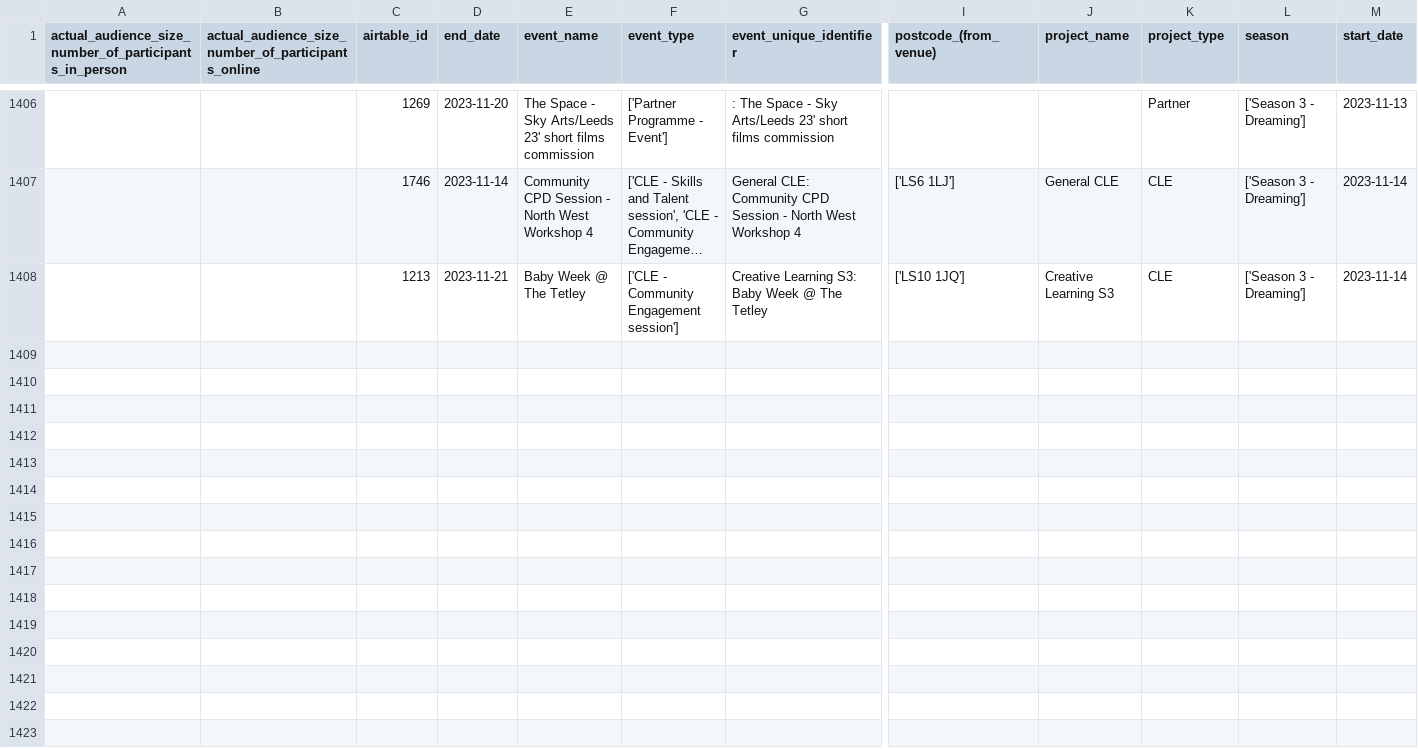
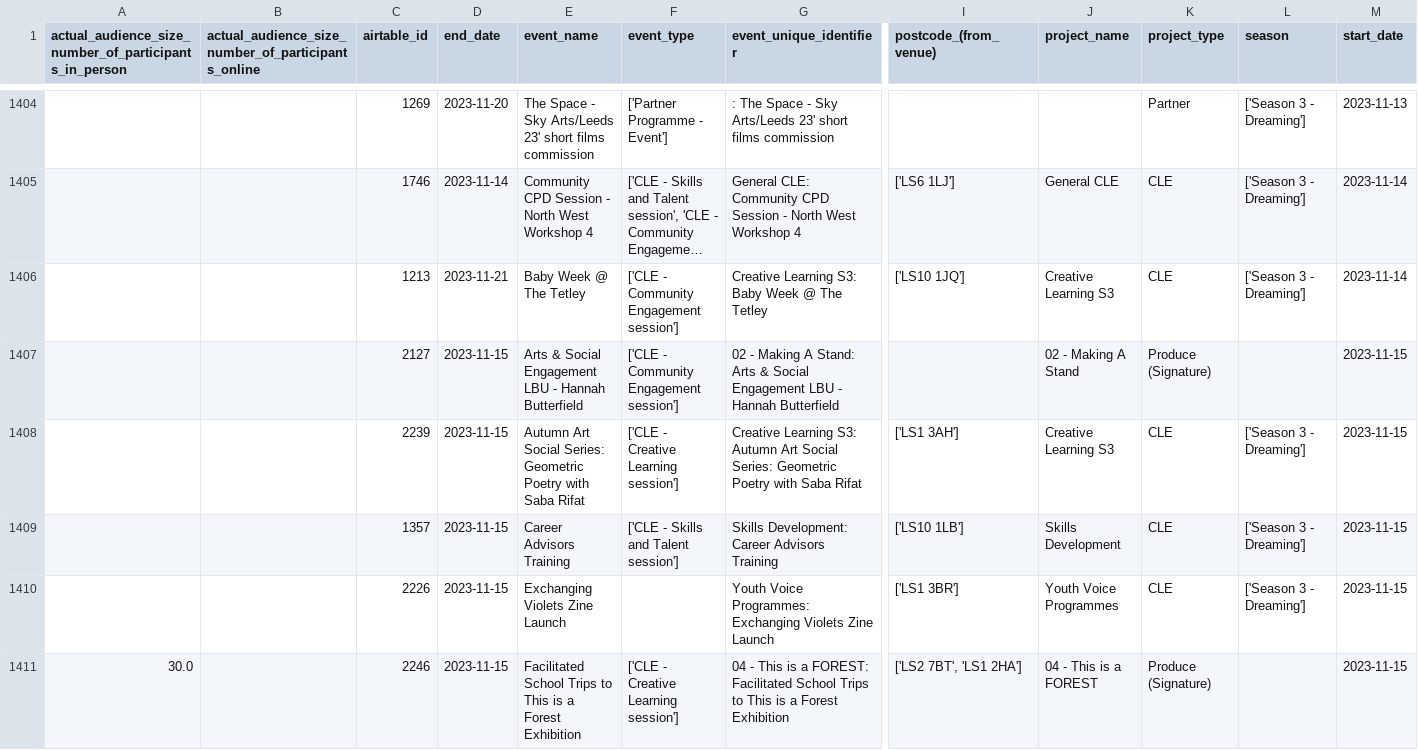
Before and after one commit to open-innovations/leeds-2023, a CSV file: data/metrics/events/master/all.csv, drawn as a sheet; only a part is shown, gaps mark what is left out; long unchanged cells end in …; rows hold the shown columns only; the diff covers the shown part only; the diff names each change by its address in the sheet, - before the commit and + after, or states it on an @@ line.

```diff
--- a/data/metrics/events/master/all.csv
+++ b/data/metrics/events/master/all.csv
+row 1407:  |  | 2127 | 2023-11-15 | Arts & Social Engagement LBU - Hannah Butterfield | ['CLE - Community Engagement session'] | 02 - Making A Stand: Arts & Social Engagement LBU - Hannah Butterfield |  | 02 - Making A Stand | Produce (Signature) |  | 2023-11-15
+row 1408:  |  | 2239 | 2023-11-15 | Autumn Art Social Series: Geometric Poetry with Saba Rifat | ['CLE - Creative Learning session'] | Creative Learning S3: Autumn Art Social Series: Geometric Poetry with Saba Rifat | ['LS1 3AH'] | Creative Learning S3 | CLE | ['Season 3 - Dreaming'] | 2023-11-15
+row 1409:  |  | 1357 | 2023-11-15 | Career Advisors Training | ['CLE - Skills and Talent session'] | Skills Development: Career Advisors Training | ['LS10 1LB'] | Skills Development | CLE | ['Season 3 - Dreaming'] | 2023-11-15
+row 1410:  |  | 2226 | 2023-11-15 | Exchanging Violets Zine Launch |  | Youth Voice Programmes: Exchanging Violets Zine Launch | ['LS1 3BR'] | Youth Voice Programmes | CLE | ['Season 3 - Dreaming'] | 2023-11-15
+row 1411: 30.0 |  | 2246 | 2023-11-15 | Facilitated School Trips to This is a Forest Exhibition | ['CLE - Creative Learning session'] | 04 - This is a FOREST: Facilitated School Trips to This is a Forest Exhibition | ['LS2 7BT', 'LS1 2HA'] | 04 - This is a FOREST | Produce (Signature) |  | 2023-11-15
```
Also changed, not shown: 5 added rows, 3 removed rows and 6 edited cells elsewhere in this file, data/metrics/events/partner-events/events.csv, data/metrics/events/tickets/orders.csv, 33 other files.
